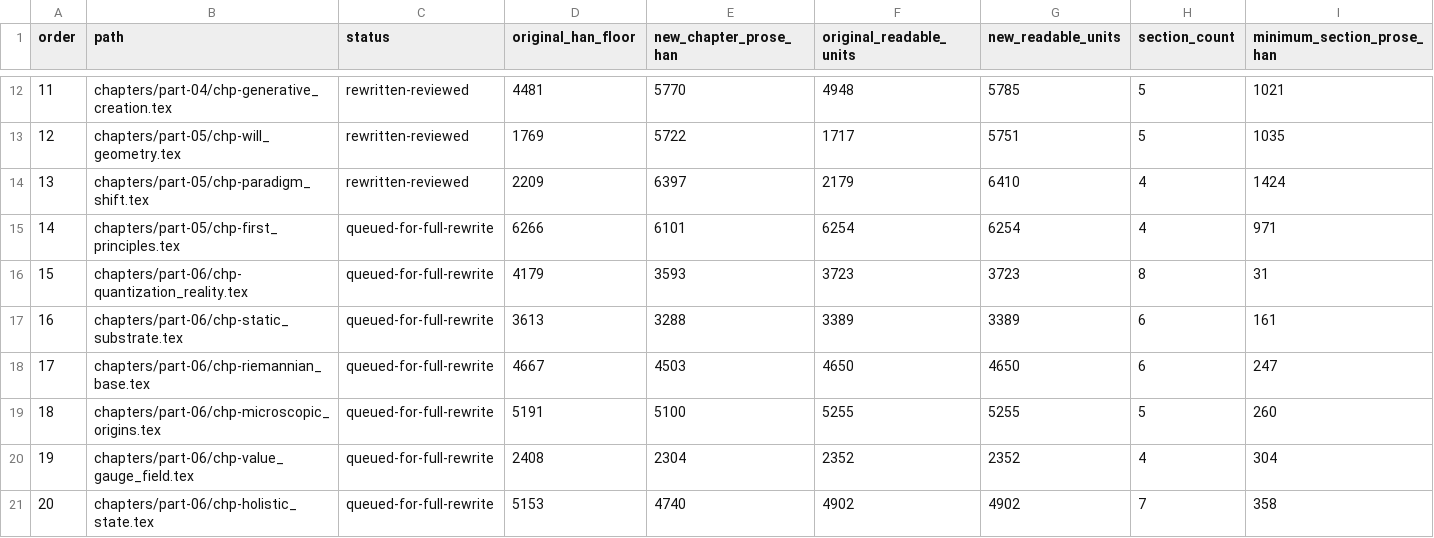
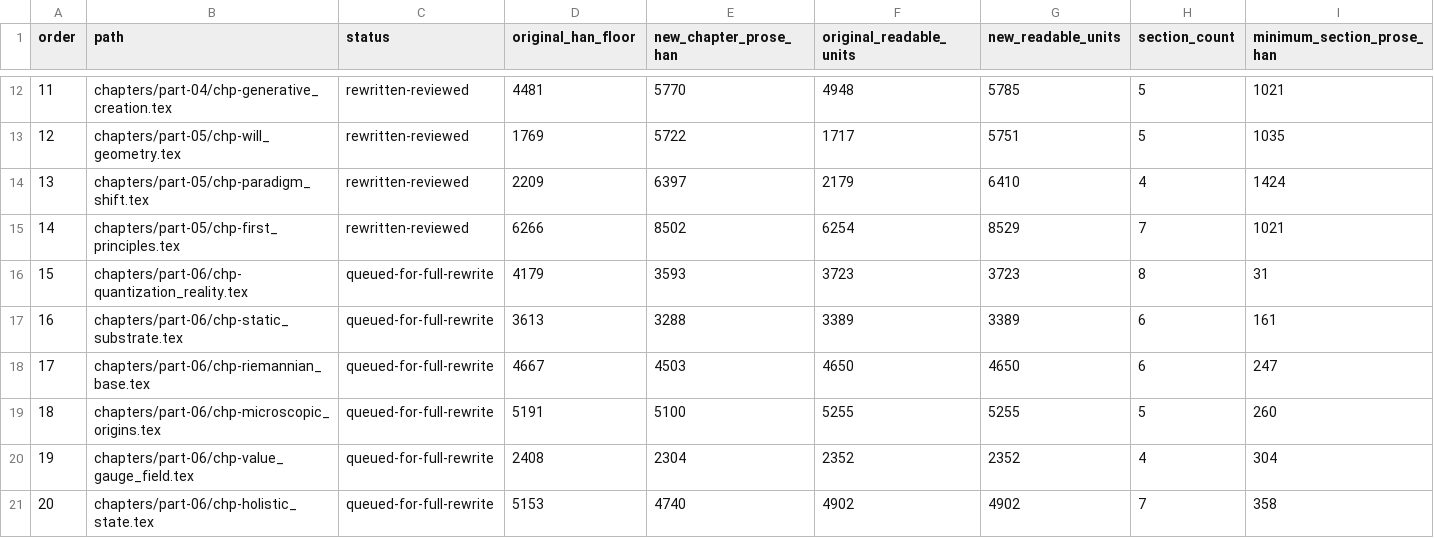
Before and after one commit to xuenhappy/hsf_hd, a CSV file: docs/REWRITE_PROGRESS.csv, drawn as a sheet; only a part is shown, gaps mark what is left out.

Commit message:
rewrite chapter 14 with rigorous constrained state dynamics

```diff
--- a/docs/REWRITE_PROGRESS.csv
+++ b/docs/REWRITE_PROGRESS.csv
@@ -14,3 +14,3 @@ order,path,status,original_han_floor,new_chapter_prose_han,original_readable_uni
 13,chapters/part-05/chp-paradigm_shift.tex,rewritten-reviewed,2209,6397,2179,6410,4,1424
-14,chapters/part-05/chp-first_principles.tex,queued-for-full-rewrite,6266,6101,6254,6254,4,971
+14,chapters/part-05/chp-first_principles.tex,rewritten-reviewed,6266,8502,6254,8529,7,1021
 15,chapters/part-06/chp-quantization_reality.tex,queued-for-full-rewrite,4179,3593,3723,3723,8,31
```
Also changed, not shown: 12 other files.
